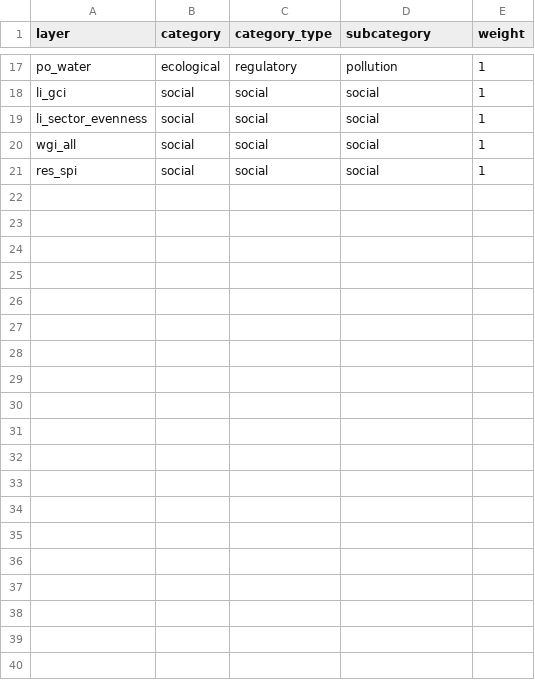
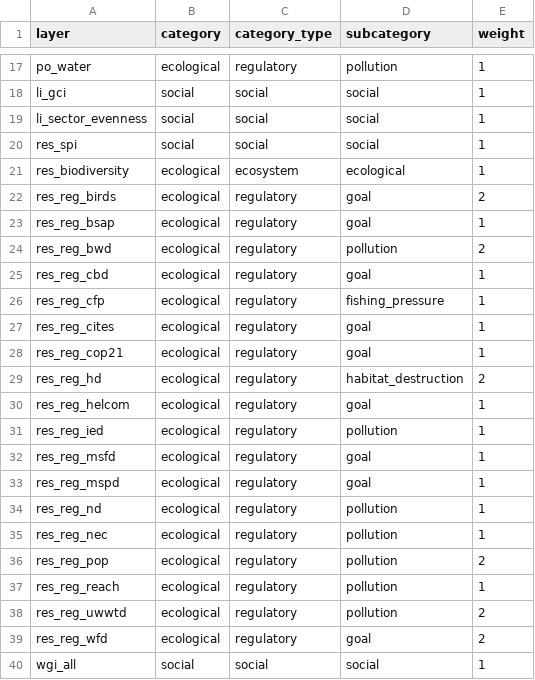
Before and after one commit to OHI-Science/bhi, a CSV file: baltic/conf/resilience_categories.csv, drawn as a sheet; only a part is shown, gaps mark what is left out.

Commit message:
merged tables from bhi archive and bhi for each pressure and resilience categories; will parse later based on final layers.csv

```diff
--- a/baltic/conf/resilience_categories.csv
+++ b/baltic/conf/resilience_categories.csv
@@ -19,3 +19,22 @@ li_gci,social,social,social,1
 li_sector_evenness,social,social,social,1
+res_spi,social,social,social,1
+res_biodiversity,ecological,ecosystem,ecological,1
+res_reg_birds,ecological,regulatory,goal,2
+res_reg_bsap,ecological,regulatory,goal,1
+res_reg_bwd,ecological,regulatory,pollution,2
+res_reg_cbd,ecological,regulatory,goal,1
+res_reg_cfp,ecological,regulatory,fishing_pressure,1
+res_reg_cites,ecological,regulatory,goal,1
+res_reg_cop21,ecological,regulatory,goal,1
+res_reg_hd,ecological,regulatory,habitat_destruction,2
+res_reg_helcom,ecological,regulatory,goal,1
+res_reg_ied,ecological,regulatory,pollution,1
+res_reg_msfd,ecological,regulatory,goal,1
+res_reg_mspd,ecological,regulatory,goal,1
+res_reg_nd,ecological,regulatory,pollution,1
+res_reg_nec,ecological,regulatory,pollution,1
+res_reg_pop,ecological,regulatory,pollution,2
+res_reg_reach,ecological,regulatory,pollution,1
+res_reg_uwwtd,ecological,regulatory,pollution,2
+res_reg_wfd,ecological,regulatory,goal,2
 wgi_all,social,social,social,1
-res_spi,social,social,social,1
```
Also changed, not shown: baltic/conf/pressure_categories.csv.
